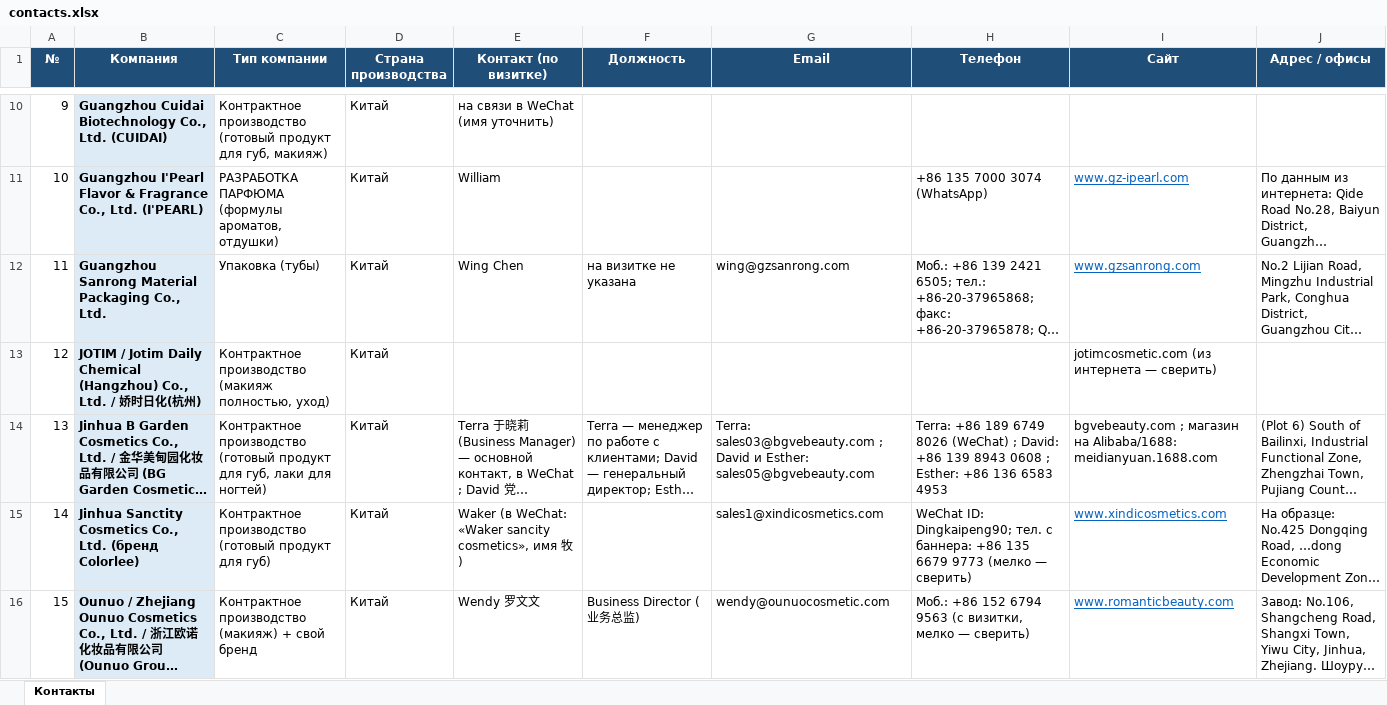
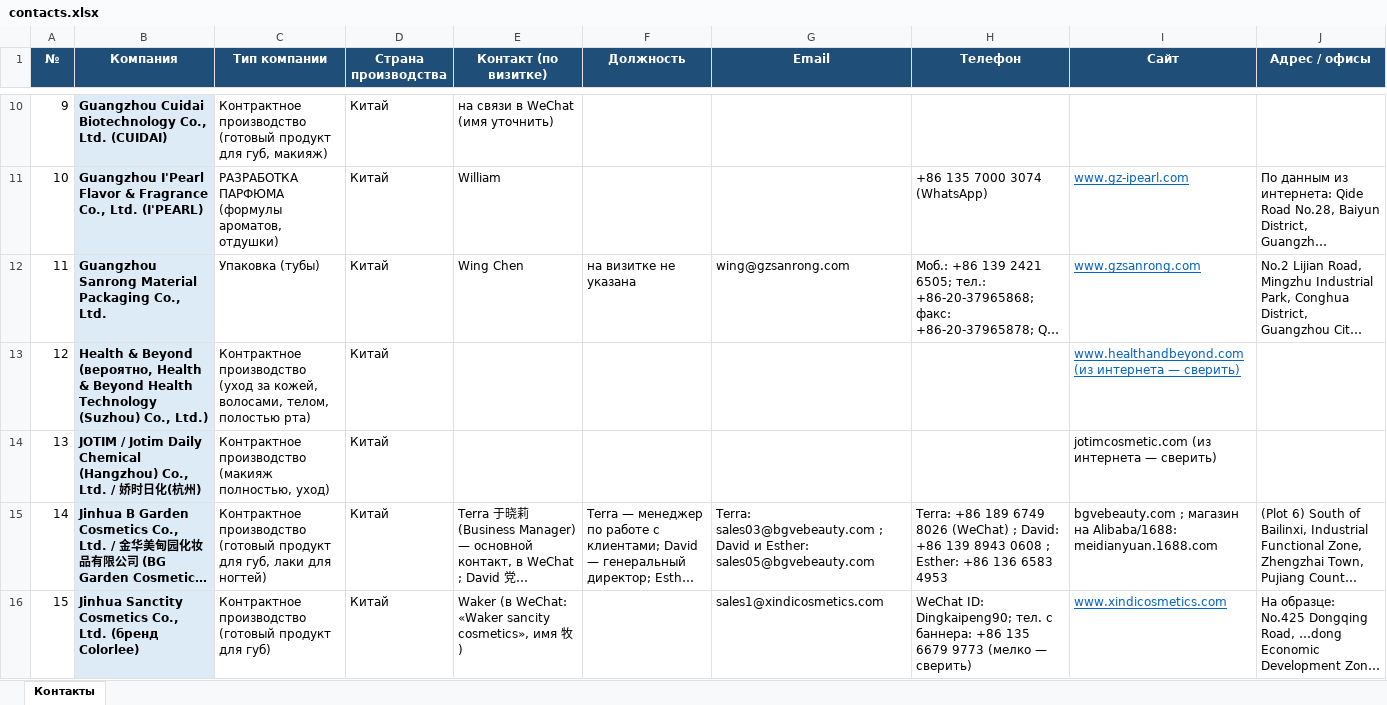
Before and after one commit to alimovpr/Claude, an Excel workbook: cosmopack-hk/contacts.xlsx, sheet Контакты, drawn as a sheet; only a part is shown, gaps mark what is left out; the shorter side is filled out with more unchanged rows; long unchanged cells end in …; values as stored, in another font and other column widths than the file's, no borders; addresses are those after the commit; the diff names each change by its address in the sheet, - before the commit and + after, or states it on an @@ line.

```diff
--- a/cosmopack-hk/contacts.xlsx (sheet Контакты)
+++ b/cosmopack-hk/contacts.xlsx (sheet Контакты)
+row 13: 12 | Health & Beyond (вероятно, Health & Beyond Health Technology (Suzhou) Co., Ltd.) | Контрактное производство (уход за кожей, волосами, телом, полостью рта) | Китай |  |  |  |  | www.healthandbeyond.com (из интернета — сверить)
@@ column A (№) renumbered from row 14 down @@
```
Also changed, not shown: cosmopack-hk/cosmoprof/Cosmoprof_HK_контакты.xlsx, cosmopack-hk/day1/Cosmopack_HK_день1_контакты.xlsx, 11 other files.
